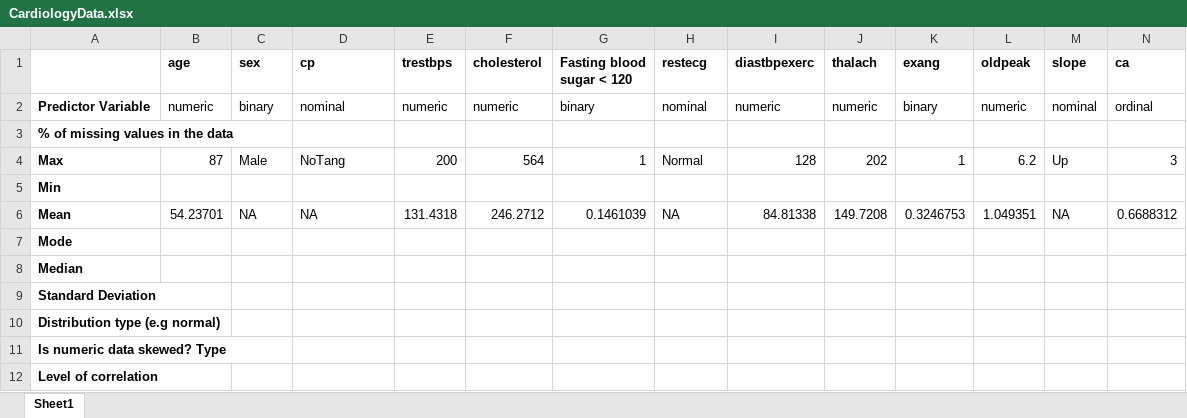
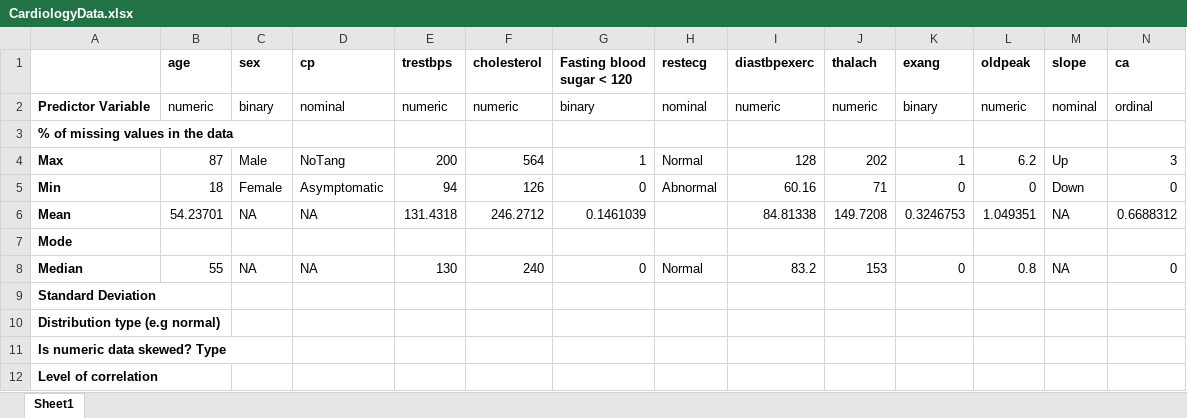
Before and after one commit to conorgriffin1995/RCA1, an Excel workbook: CardiologyData.xlsx, sheet Sheet1, drawn as a sheet; only a part is shown; values as stored, in another font and other column widths than the file's, no borders; the diff covers the shown part only; the diff names each change by its address in the sheet, - before the commit and + after, or states it on an @@ line.

```diff
--- a/CardiologyData.xlsx (sheet Sheet1)
+++ b/CardiologyData.xlsx (sheet Sheet1)
-B5 (age): (empty)
+B5 (age): 18
-C5 (sex): (empty)
+C5 (sex): Female
-D5 (cp): (empty)
+D5 (cp): Asymptomatic
-E5 (trestbps): (empty)
+E5 (trestbps): 94
-F5 (cholesterol): (empty)
+F5 (cholesterol): 126
-G5 (Fasting blood sugar < 120): (empty)
+G5 (Fasting blood sugar < 120): 0
-H5 (restecg): (empty)
+H5 (restecg): Abnormal
-I5 (diastbpexerc): (empty)
+I5 (diastbpexerc): 60.16
-J5 (thalach): (empty)
+J5 (thalach): 71
-K5 (exang): (empty)
+K5 (exang): 0
-L5 (oldpeak): (empty)
+L5 (oldpeak): 0
-M5 (slope): (empty)
+M5 (slope): Down
-N5 (ca): (empty)
+N5 (ca): 0
-H6 (restecg): NA
+H6 (restecg): (empty)
-B8 (age): (empty)
+B8 (age): 55
-C8 (sex): (empty)
+C8 (sex): NA
-D8 (cp): (empty)
+D8 (cp): NA
-E8 (trestbps): (empty)
+E8 (trestbps): 130
-F8 (cholesterol): (empty)
+F8 (cholesterol): 240
-G8 (Fasting blood sugar < 120): (empty)
+G8 (Fasting blood sugar < 120): 0
-H8 (restecg): (empty)
+H8 (restecg): Normal
-I8 (diastbpexerc): (empty)
+I8 (diastbpexerc): 83.2
-J8 (thalach): (empty)
+J8 (thalach): 153
-K8 (exang): (empty)
+K8 (exang): 0
-L8 (oldpeak): (empty)
+L8 (oldpeak): 0.8
-M8 (slope): (empty)
+M8 (slope): NA
-N8 (ca): (empty)
+N8 (ca): 0
```
Also changed, not shown: 4 edited cells elsewhere in this sheet, 3 other files.
